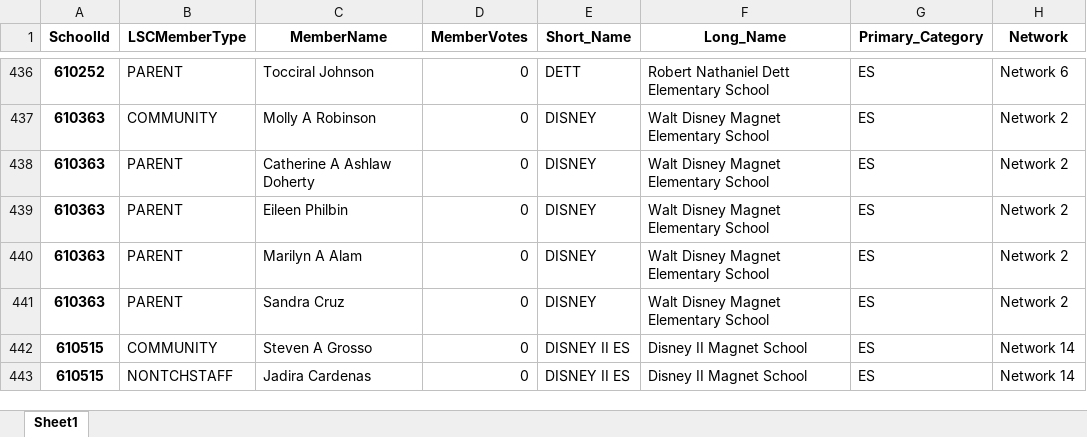
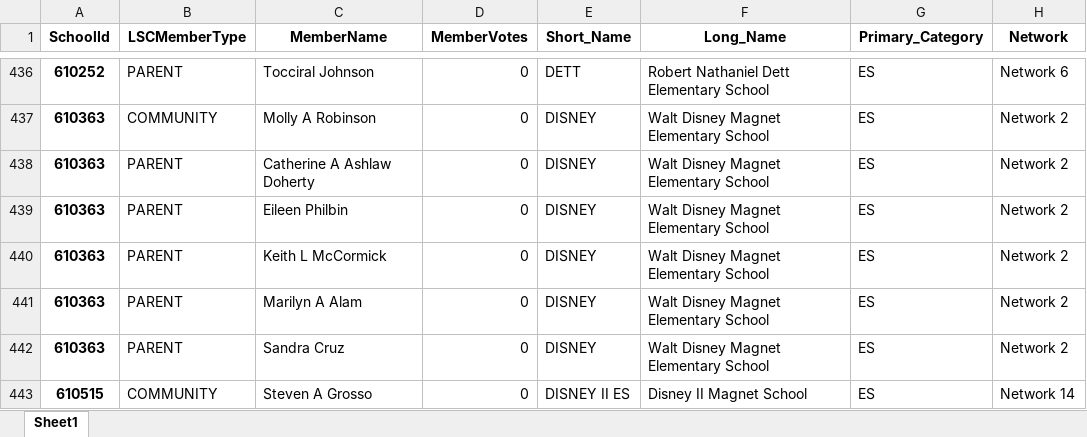
Before and after one commit to cpsdata/lsc_election_results, an Excel workbook: data/results/lsc_results_2022.xlsx, sheet Sheet1, drawn as a sheet; only a part is shown, gaps mark what is left out; the shorter side is filled out with more unchanged rows; values as stored, in another font and other column widths than the file's, no borders; the diff names each change by its address in the sheet, - before the commit and + after, or states it on an @@ line.

```diff
--- a/data/results/lsc_results_2022.xlsx (sheet Sheet1)
+++ b/data/results/lsc_results_2022.xlsx (sheet Sheet1)
+row 440: 610363 | PARENT | Keith L McCormick | 0 | DISNEY | Walt Disney Magnet Elementary School | ES | Network 2
```
Also changed, not shown: data/results/lsc_vacancies_2022.xlsx, 4 other files.
